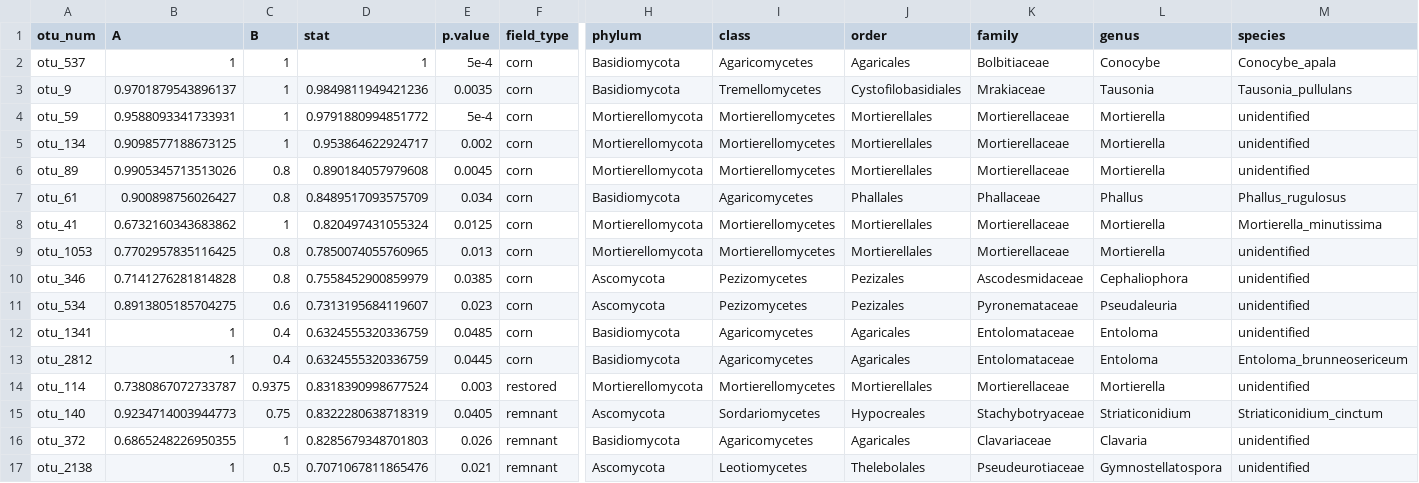
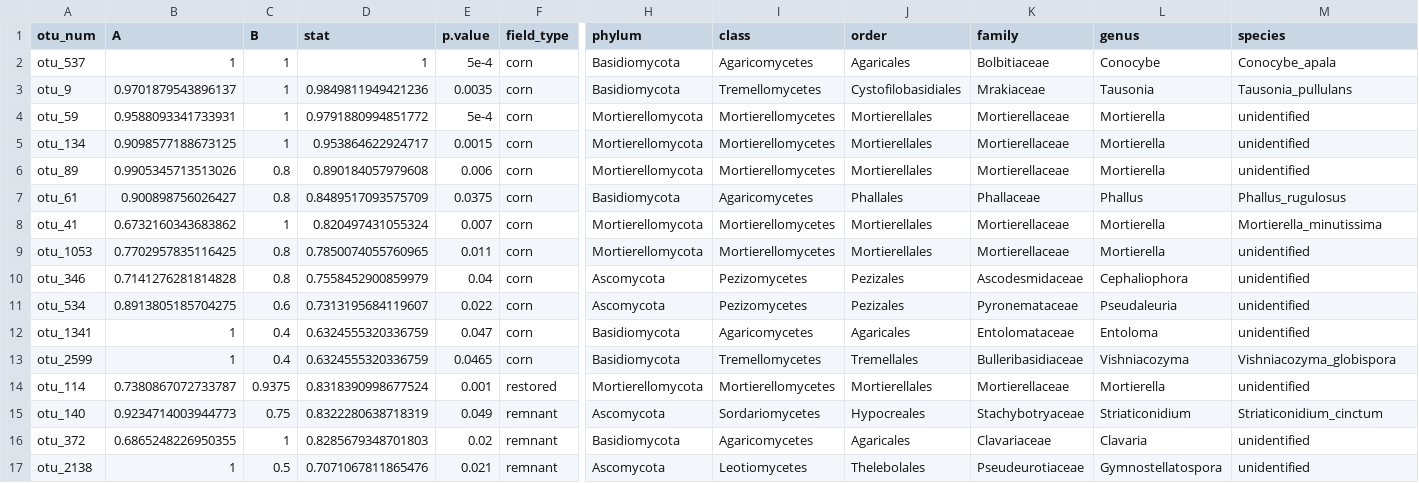
Before and after one commit to bglarkin/tallgrass_restoration_legacies, a CSV file: microbial_guild_taxonomy_files/ssap_inspan.csv, drawn as a sheet; only a part is shown, gaps mark what is left out; the diff names each change by its address in the sheet, - before the commit and + after, or states it on an @@ line.

Commit message:
UPDATED guild taxonomy script

```diff
--- a/microbial_guild_taxonomy_files/ssap_inspan.csv
+++ b/microbial_guild_taxonomy_files/ssap_inspan.csv
-E5 (p.value): 0.002
+E5 (p.value): 0.0015
-E6 (p.value): 0.0045
+E6 (p.value): 0.006
-E7 (p.value): 0.034
+E7 (p.value): 0.0375
-E8 (p.value): 0.0125
+E8 (p.value): 0.007
-E9 (p.value): 0.013
+E9 (p.value): 0.011
-E10 (p.value): 0.0385
+E10 (p.value): 0.04
-E11 (p.value): 0.023
+E11 (p.value): 0.022
-E12 (p.value): 0.0485
+E12 (p.value): 0.047
-A13 (otu_num): otu_2812
+A13 (otu_num): otu_2599
-E13 (p.value): 0.0445
+E13 (p.value): 0.0465
-I13 (class): Agaricomycetes
+I13 (class): Tremellomycetes
-J13 (order): Agaricales
+J13 (order): Tremellales
-K13 (family): Entolomataceae
+K13 (family): Bulleribasidiaceae
-L13 (genus): Entoloma
+L13 (genus): Vishniacozyma
-M13 (species): Entoloma_brunneosericeum
+M13 (species): Vishniacozyma_globispora
-E14 (p.value): 0.003
+E14 (p.value): 0.001
-E15 (p.value): 0.0405
+E15 (p.value): 0.049
-E16 (p.value): 0.026
+E16 (p.value): 0.02
```
Also changed, not shown: microbial_guild_taxonomy_files/ppat_inspan.csv, 1 other file.
